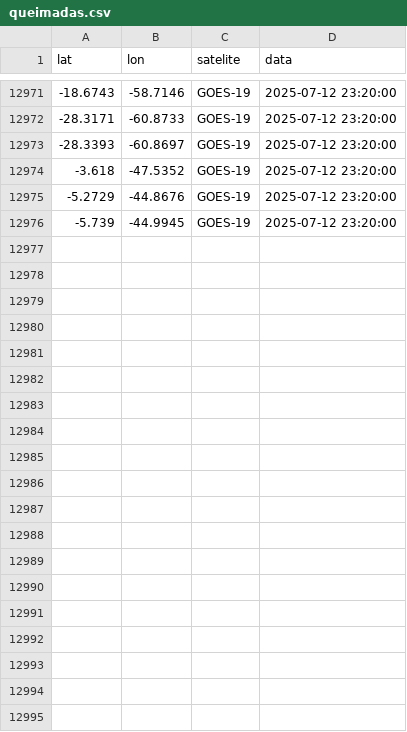
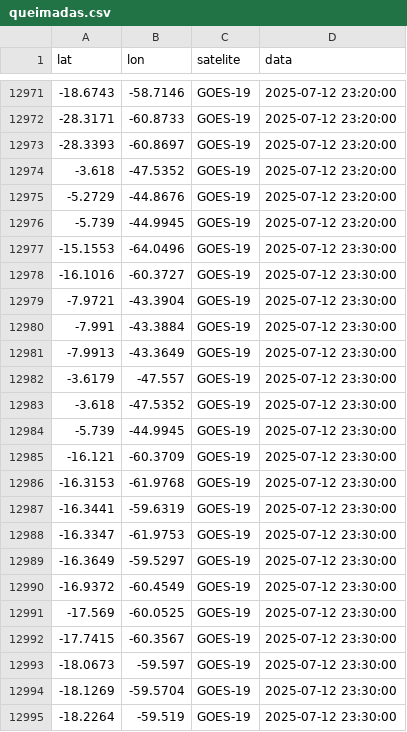
Before and after one commit to wesleey/inpe, a CSV file: queimadas.csv, drawn as a sheet; only a part is shown, gaps mark what is left out; the diff covers the shown part only; the diff names each change by its address in the sheet, - before the commit and + after, or states it on an @@ line.

```diff
--- a/queimadas.csv
+++ b/queimadas.csv
+row 12977: -15.1553 | -64.0496 | GOES-19 | 2025-07-12 23:30:00
+row 12978: -16.1016 | -60.3727 | GOES-19 | 2025-07-12 23:30:00
+row 12979: -7.9721 | -43.3904 | GOES-19 | 2025-07-12 23:30:00
+row 12980: -7.991 | -43.3884 | GOES-19 | 2025-07-12 23:30:00
+row 12981: -7.9913 | -43.3649 | GOES-19 | 2025-07-12 23:30:00
+row 12982: -3.6179 | -47.557 | GOES-19 | 2025-07-12 23:30:00
+row 12983: -3.618 | -47.5352 | GOES-19 | 2025-07-12 23:30:00
+row 12984: -5.739 | -44.9945 | GOES-19 | 2025-07-12 23:30:00
+row 12985: -16.121 | -60.3709 | GOES-19 | 2025-07-12 23:30:00
+row 12986: -16.3153 | -61.9768 | GOES-19 | 2025-07-12 23:30:00
+row 12987: -16.3441 | -59.6319 | GOES-19 | 2025-07-12 23:30:00
+row 12988: -16.3347 | -61.9753 | GOES-19 | 2025-07-12 23:30:00
+row 12989: -16.3649 | -59.5297 | GOES-19 | 2025-07-12 23:30:00
+row 12990: -16.9372 | -60.4549 | GOES-19 | 2025-07-12 23:30:00
+row 12991: -17.569 | -60.0525 | GOES-19 | 2025-07-12 23:30:00
+row 12992: -17.7415 | -60.3567 | GOES-19 | 2025-07-12 23:30:00
+row 12993: -18.0673 | -59.597 | GOES-19 | 2025-07-12 23:30:00
+row 12994: -18.1269 | -59.5704 | GOES-19 | 2025-07-12 23:30:00
+row 12995: -18.2264 | -59.519 | GOES-19 | 2025-07-12 23:30:00
```
Also changed, not shown: 9 added rows elsewhere in this file, 1 other file.
